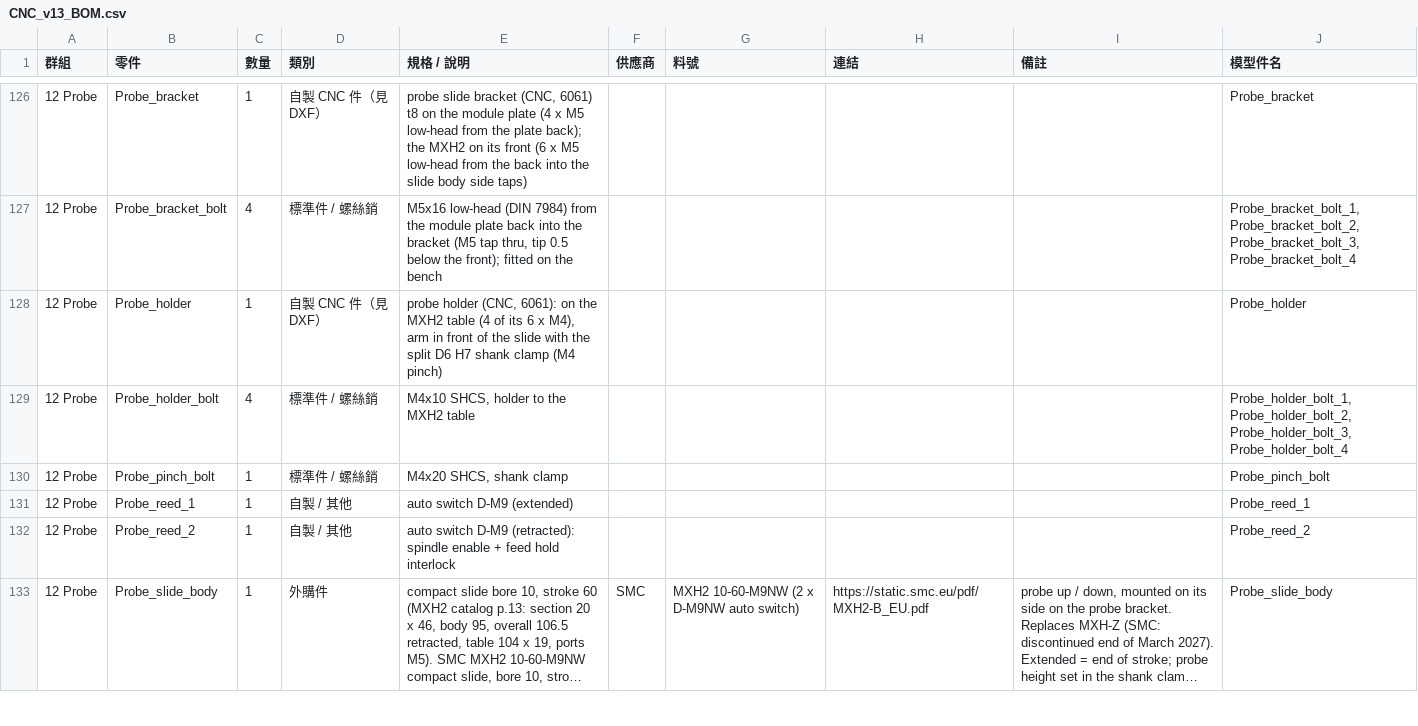
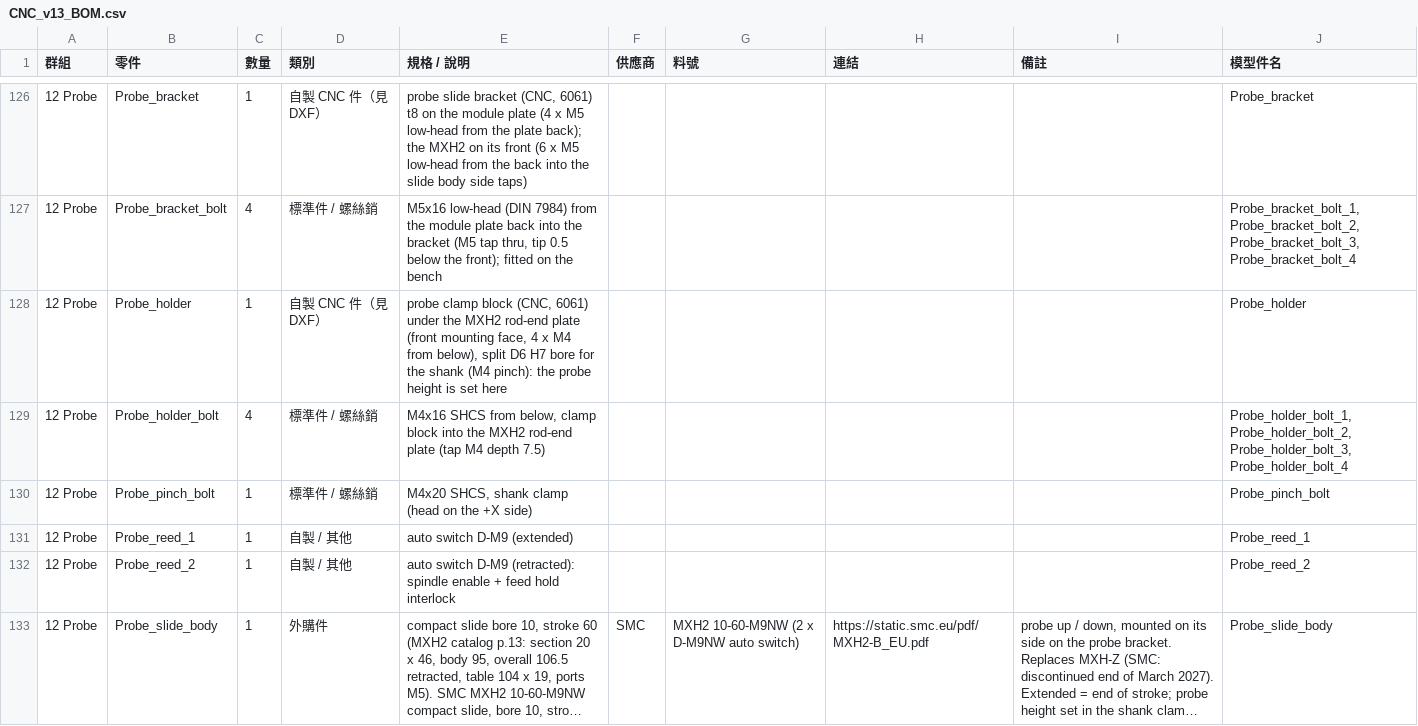
Before and after one commit to arco651749/CNC-DESIGN, a CSV file: output/v13/CNC_v13_BOM.csv, drawn as a sheet; only a part is shown, gaps mark what is left out; long unchanged cells end in …; the diff covers the shown part only.

```diff
--- a/output/v13/CNC_v13_BOM.csv
+++ b/output/v13/CNC_v13_BOM.csv
@@ -127,5 +127,5 @@
 12 Probe,Probe_bracket_bolt,4,標準件 / 螺絲銷,"M5x16 low-head (DIN 7984) from the module plate back into the bracket (M5 tap thru, tip 0.5 below the front); fitted on the bench",,,,,"Probe_bracket_bolt_1, Probe_bracket_bolt_2, Probe_bracket_bolt_3, Probe_bracket_bolt_4"
-12 Probe,Probe_holder,1,自製 CNC 件（見 DXF）,"probe holder (CNC, 6061): on the MXH2 table (4 of its 6 x M4), arm in front of the slide with the split D6 H7 shank clamp (M4 pinch)",,,,,Probe_holder
-12 Probe,Probe_holder_bolt,4,標準件 / 螺絲銷,"M4x10 SHCS, holder to the MXH2 table",,,,,"Probe_holder_bolt_1, Probe_holder_bolt_2, Probe_holder_bolt_3, Probe_holder_bolt_4"
-12 Probe,Probe_pinch_bolt,1,標準件 / 螺絲銷,"M4x20 SHCS, shank clamp",,,,,Probe_pinch_bolt
+12 Probe,Probe_holder,1,自製 CNC 件（見 DXF）,"probe clamp block (CNC, 6061) under the MXH2 rod-end plate (front mounting face, 4 x M4 from below), split D6 H7 bore for the shank (M4 pinch): the probe height is set here",,,,,Probe_holder
+12 Probe,Probe_holder_bolt,4,標準件 / 螺絲銷,"M4x16 SHCS from below, clamp block into the MXH2 rod-end plate (tap M4 depth 7.5)",,,,,"Probe_holder_bolt_1, Probe_holder_bolt_2, Probe_holder_bolt_3, Probe_holder_bolt_4"
+12 Probe,Probe_pinch_bolt,1,標準件 / 螺絲銷,"M4x20 SHCS, shank clamp (head on the +X side)",,,,,Probe_pinch_bolt
 12 Probe,Probe_reed_1,1,自製 / 其他,auto switch D-M9 (extended),,,,,Probe_reed_1
```
Also changed, not shown: 1 edited cell elsewhere in this file, 46 other files.
